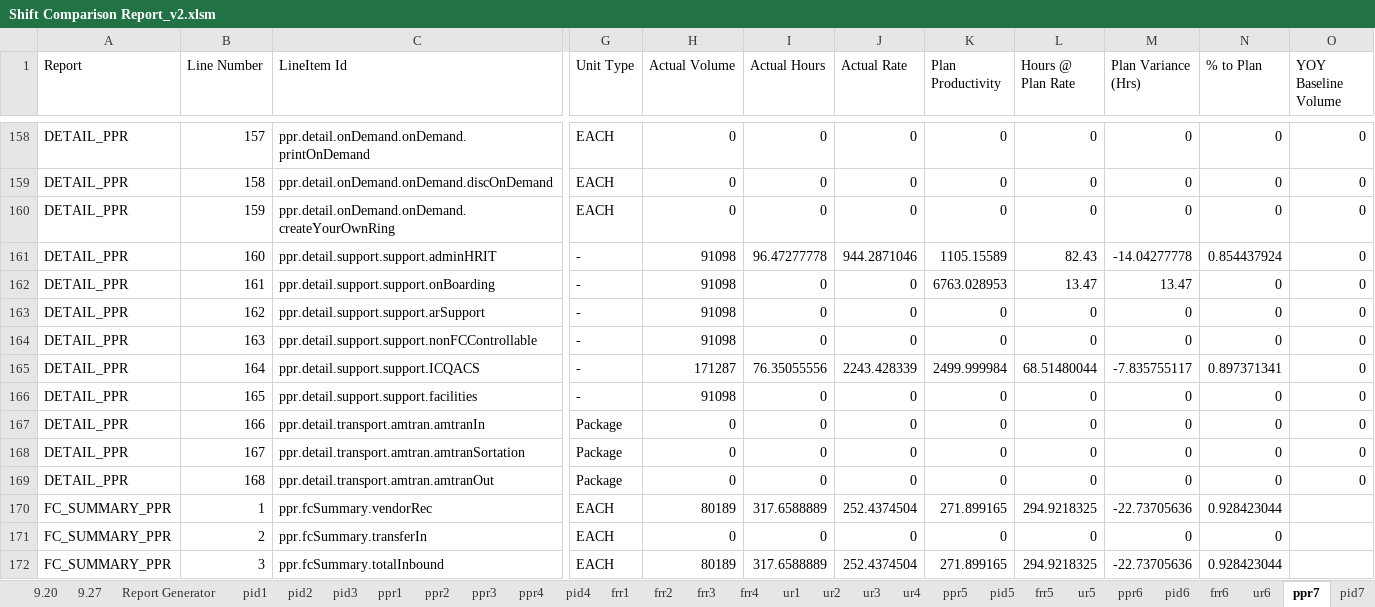
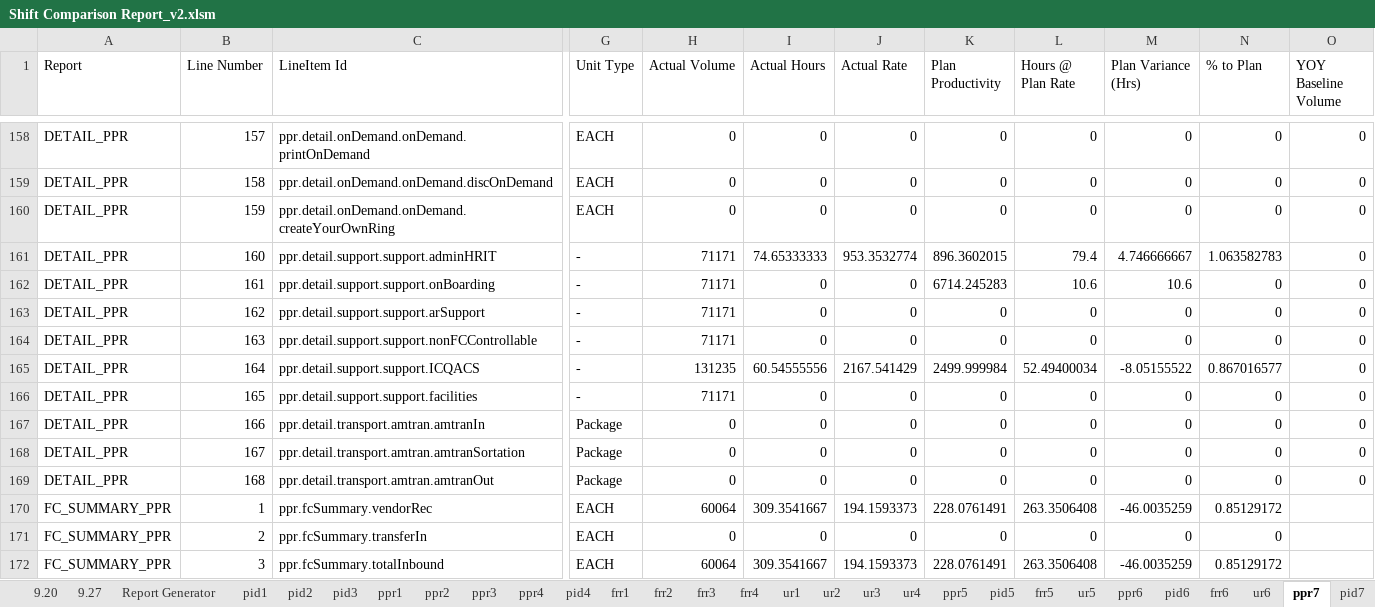
Before and after one commit to geovani-montoya/amazon_shift_comparison_reports_automation, an Excel workbook: Shift Comparison Report_v2.xlsm, sheet ppr7, drawn as a sheet; only a part is shown, gaps mark what is left out; values as stored, in another font and other column widths than the file's, no borders; the diff covers the shown part only; the diff names each change by its address in the sheet, - before the commit and + after, or states it on an @@ line.

```diff
--- a/Shift Comparison Report_v2.xlsm (sheet ppr7)
+++ b/Shift Comparison Report_v2.xlsm (sheet ppr7)
-H161:H164 (Actual Volume): 91098
+H161:H164 (Actual Volume): 71171
-I161 (Actual Hours): 96.47277778
+I161 (Actual Hours): 74.65333333
-J161 (Actual Rate): 944.2871046
+J161 (Actual Rate): 953.3532774
-K161 (Plan Productivity): 1105.15589
+K161 (Plan Productivity): 896.3602015
-L161 (Hours @ Plan Rate): 82.43
+L161 (Hours @ Plan Rate): 79.4
-M161 (Plan Variance (Hrs)): -14.04277778
+M161 (Plan Variance (Hrs)): 4.746666667
-N161 (% to Plan): 0.854437924
+N161 (% to Plan): 1.063582783
-K162 (Plan Productivity): 6763.028953
+K162 (Plan Productivity): 6714.245283
-L162 (Hours @ Plan Rate): 13.47
+L162 (Hours @ Plan Rate): 10.6
-M162 (Plan Variance (Hrs)): 13.47
+M162 (Plan Variance (Hrs)): 10.6
-H165 (Actual Volume): 171287
+H165 (Actual Volume): 131235
-I165 (Actual Hours): 76.35055556
+I165 (Actual Hours): 60.54555556
-J165 (Actual Rate): 2243.428339
+J165 (Actual Rate): 2167.541429
-L165 (Hours @ Plan Rate): 68.51480044
+L165 (Hours @ Plan Rate): 52.49400034
-M165 (Plan Variance (Hrs)): -7.835755117
+M165 (Plan Variance (Hrs)): -8.05155522
-N165 (% to Plan): 0.897371341
+N165 (% to Plan): 0.867016577
-H166 (Actual Volume): 91098
+H166 (Actual Volume): 71171
-H170 (Actual Volume): 80189
+H170 (Actual Volume): 60064
-I170 (Actual Hours): 317.6588889
+I170 (Actual Hours): 309.3541667
-J170 (Actual Rate): 252.4374504
+J170 (Actual Rate): 194.1593373
-K170 (Plan Productivity): 271.899165
+K170 (Plan Productivity): 228.0761491
-L170 (Hours @ Plan Rate): 294.9218325
+L170 (Hours @ Plan Rate): 263.3506408
-M170 (Plan Variance (Hrs)): -22.73705636
+M170 (Plan Variance (Hrs)): -46.0035259
-N170 (% to Plan): 0.928423044
+N170 (% to Plan): 0.85129172
-H172 (Actual Volume): 80189
+H172 (Actual Volume): 60064
-I172 (Actual Hours): 317.6588889
+I172 (Actual Hours): 309.3541667
-J172 (Actual Rate): 252.4374504
+J172 (Actual Rate): 194.1593373
-K172 (Plan Productivity): 271.899165
+K172 (Plan Productivity): 228.0761491
-L172 (Hours @ Plan Rate): 294.9218325
+L172 (Hours @ Plan Rate): 263.3506408
-M172 (Plan Variance (Hrs)): -22.73705636
+M172 (Plan Variance (Hrs)): -46.0035259
-N172 (% to Plan): 0.928423044
+N172 (% to Plan): 0.85129172
```
Also changed, not shown: 243 edited cells elsewhere in this sheet, sheet frr6, sheet frr7, sheet frr4, sheet frr5, sheet frr1, sheet frr2, 22 more sheets, charts or pictures.
